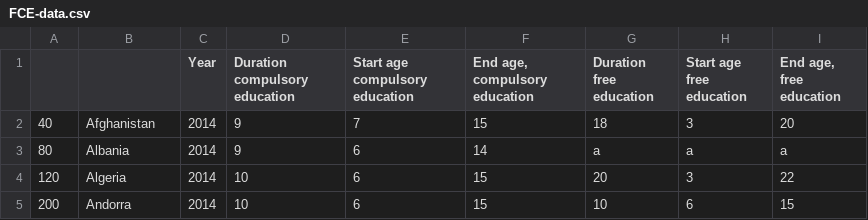
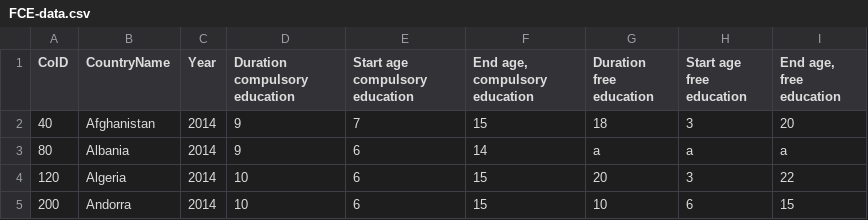
Before and after one commit to NiJeLorg/UNESCO, a CSV file: FCE-data.csv, drawn as a sheet; only a part is shown.

```diff
--- a/FCE-data.csv
+++ b/FCE-data.csv
@@ -1,2 +1,2 @@
-,,Year,Duration compulsory education,Start age compulsory education,"End age, compulsory education",Duration free education,Start age free education,"End age, free education"
+CoID,CountryName,Year,Duration compulsory education,Start age compulsory education,"End age, compulsory education",Duration free education,Start age free education,"End age, free education"
 40,Afghanistan,2014,9,7,15,18,3,20
```
Also changed, not shown: 3 other files.
